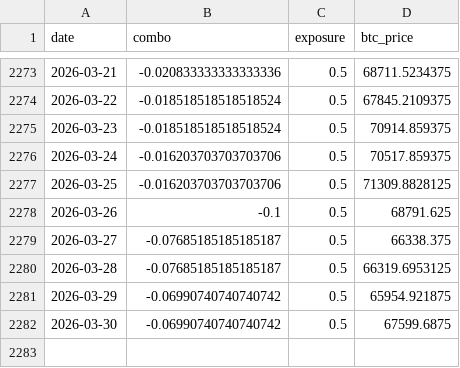
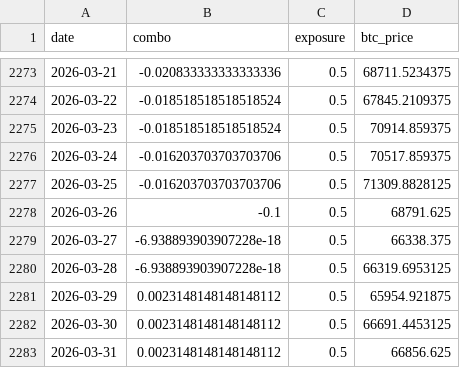
Before and after one commit to DarkoIOSG/d10-strategy, a CSV file: data/combo_history.csv, drawn as a sheet; only a part is shown, gaps mark what is left out.

```diff
--- a/data/combo_history.csv
+++ b/data/combo_history.csv
@@ -2278,5 +2278,6 @@ date,combo,exposure,btc_price
 2026-03-26,-0.1,0.5,68791.625
-2026-03-27,-0.07685185185185187,0.5,66338.375
-2026-03-28,-0.07685185185185187,0.5,66319.6953125
-2026-03-29,-0.06990740740740742,0.5,65954.921875
-2026-03-30,-0.06990740740740742,0.5,67599.6875
+2026-03-27,-6.938893903907228e-18,0.5,66338.375
+2026-03-28,-6.938893903907228e-18,0.5,66319.6953125
+2026-03-29,0.0023148148148148112,0.5,65954.921875
+2026-03-30,0.0023148148148148112,0.5,66691.4453125
+2026-03-31,0.0023148148148148112,0.5,66856.625
```
Also changed, not shown: 2 other files.
